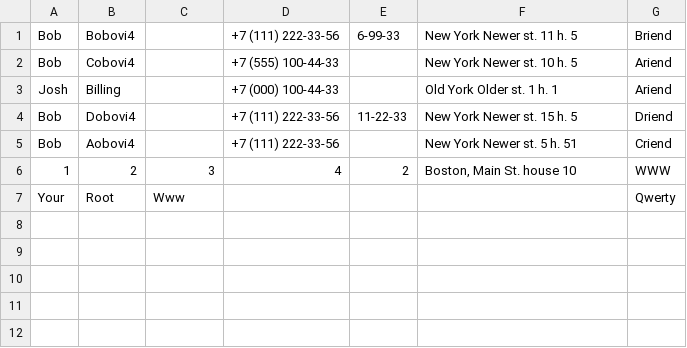
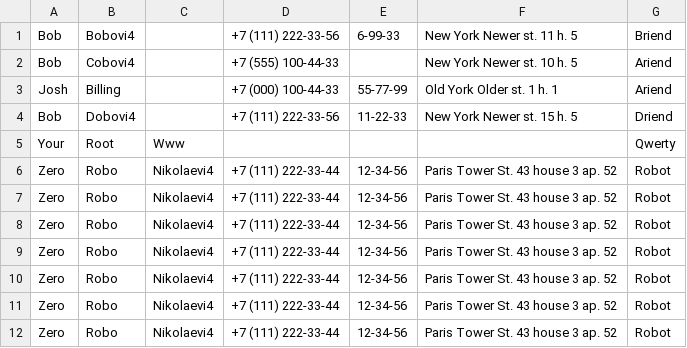
Before and after one commit to Coder911th/ruby-second-experience, a CSV file: data/database.csv, drawn as a sheet.

```diff
--- a/data/database.csv
+++ b/data/database.csv
@@ -2,6 +2,11 @@ Bob,Bobovi4,"",+7 (111) 222-33-56,6-99-33,New York Newer st. 11 h. 5,Briend
 Bob,Cobovi4,"",+7 (555) 100-44-33,"",New York Newer st. 10 h. 5,Ariend
-Josh,Billing,"",+7 (000) 100-44-33,"",Old York Older st. 1 h. 1,Ariend
+Josh,Billing,"",+7 (000) 100-44-33,55-77-99,Old York Older st. 1 h. 1,Ariend
 Bob,Dobovi4,"",+7 (111) 222-33-56,11-22-33,New York Newer st. 15 h. 5,Driend
-Bob,Aobovi4,"",+7 (111) 222-33-56,"",New York Newer st. 5 h. 51,Criend
-1,2,3,4,2,"Boston, Main St. house 10",WWW
 Your,Root,Www,"","","",Qwerty
+Zero,Robo,Nikolaevi4,+7 (111) 222-33-44,12-34-56,Paris Tower St. 43 house 3 ap. 52,Robot
+Zero,Robo,Nikolaevi4,+7 (111) 222-33-44,12-34-56,Paris Tower St. 43 house 3 ap. 52,Robot
+Zero,Robo,Nikolaevi4,+7 (111) 222-33-44,12-34-56,Paris Tower St. 43 house 3 ap. 52,Robot
+Zero,Robo,Nikolaevi4,+7 (111) 222-33-44,12-34-56,Paris Tower St. 43 house 3 ap. 52,Robot
+Zero,Robo,Nikolaevi4,+7 (111) 222-33-44,12-34-56,Paris Tower St. 43 house 3 ap. 52,Robot
+Zero,Robo,Nikolaevi4,+7 (111) 222-33-44,12-34-56,Paris Tower St. 43 house 3 ap. 52,Robot
+Zero,Robo,Nikolaevi4,+7 (111) 222-33-44,12-34-56,Paris Tower St. 43 house 3 ap. 52,Robot
```
Also changed, not shown: 17 other files.
